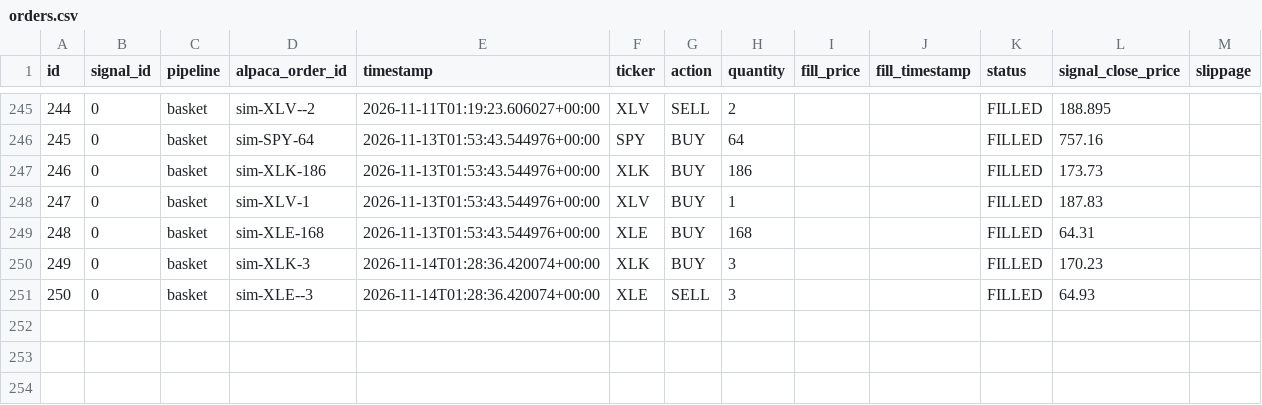
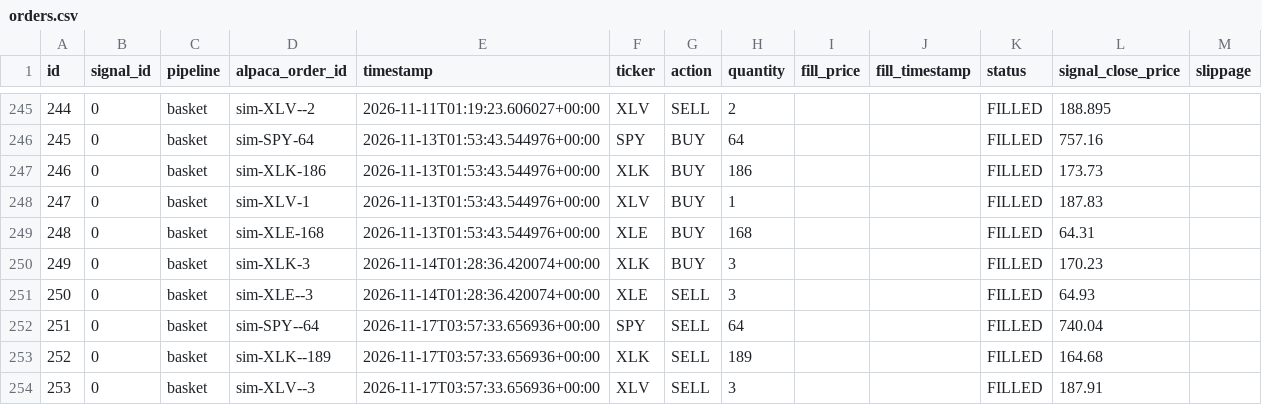
Before and after one commit to dads2busy/SchroederTrader, a CSV file: data/orders.csv, drawn as a sheet; only a part is shown, gaps mark what is left out.

```diff
--- a/data/orders.csv
+++ b/data/orders.csv
@@ -251 +251,4 @@ id,signal_id,pipeline,alpaca_order_id,timestamp,ticker,action,quantity,fill_pric
 250,0,basket,sim-XLE--3,2026-11-14T01:28:36.420074+00:00,XLE,SELL,3,,,FILLED,64.93,
+251,0,basket,sim-SPY--64,2026-11-17T03:57:33.656936+00:00,SPY,SELL,64,,,FILLED,740.04,
+252,0,basket,sim-XLK--189,2026-11-17T03:57:33.656936+00:00,XLK,SELL,189,,,FILLED,164.68,
+253,0,basket,sim-XLV--3,2026-11-17T03:57:33.656936+00:00,XLV,SELL,3,,,FILLED,187.91,
```
Also changed, not shown: data/portfolio.csv, data/shadow_signals.csv.
